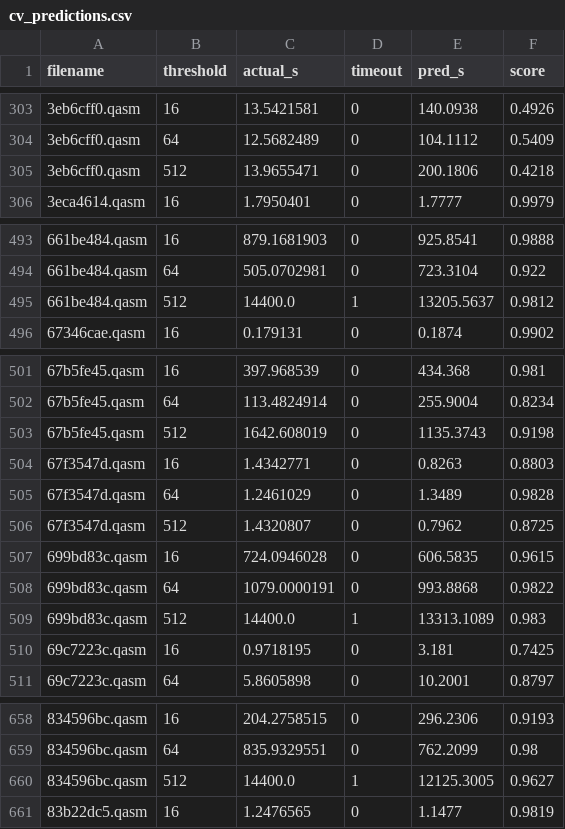
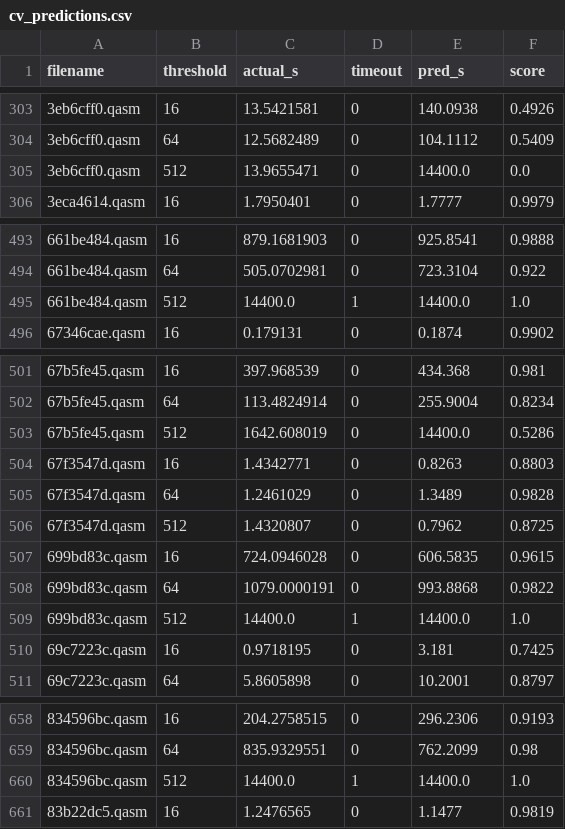
Before and after one commit to Carolinet33/Wolfpack, a CSV file: cv_predictions.csv, drawn as a sheet; only a part is shown, gaps mark what is left out; the diff covers the shown part only.

```diff
--- a/cv_predictions.csv
+++ b/cv_predictions.csv
@@ -304,3 +304,3 @@ filename,threshold,actual_s,timeout,pred_s,score
 3eb6cff0.qasm,64,12.5682489,0,104.1112,0.5409
-3eb6cff0.qasm,512,13.9655471,0,200.1806,0.4218
+3eb6cff0.qasm,512,13.9655471,0,14400.0,0.0
 3eca4614.qasm,16,1.7950401,0,1.7777,0.9979
@@ -494,3 +494,3 @@ filename,threshold,actual_s,timeout,pred_s,score
 661be484.qasm,64,505.0702981,0,723.3104,0.922
-661be484.qasm,512,14400.0,1,13205.5637,0.9812
+661be484.qasm,512,14400.0,1,14400.0,1.0
 67346cae.qasm,16,0.179131,0,0.1874,0.9902
@@ -502,3 +502,3 @@ filename,threshold,actual_s,timeout,pred_s,score
 67b5fe45.qasm,64,113.4824914,0,255.9004,0.8234
-67b5fe45.qasm,512,1642.608019,0,1135.3743,0.9198
+67b5fe45.qasm,512,1642.608019,0,14400.0,0.5286
 67f3547d.qasm,16,1.4342771,0,0.8263,0.8803
@@ -508,3 +508,3 @@ filename,threshold,actual_s,timeout,pred_s,score
 699bd83c.qasm,64,1079.0000191,0,993.8868,0.9822
-699bd83c.qasm,512,14400.0,1,13313.1089,0.983
+699bd83c.qasm,512,14400.0,1,14400.0,1.0
 69c7223c.qasm,16,0.9718195,0,3.181,0.7425
@@ -659,3 +659,3 @@ filename,threshold,actual_s,timeout,pred_s,score
 834596bc.qasm,64,835.9329551,0,762.2099,0.98
-834596bc.qasm,512,14400.0,1,12125.3005,0.9627
+834596bc.qasm,512,14400.0,1,14400.0,1.0
 83b22dc5.qasm,16,1.2476565,0,1.1477,0.9819
```
Also changed, not shown: 22 edited cells elsewhere in this file, plots/test_worst_misses.csv, plots/worst_misses.csv, 17 other files.
